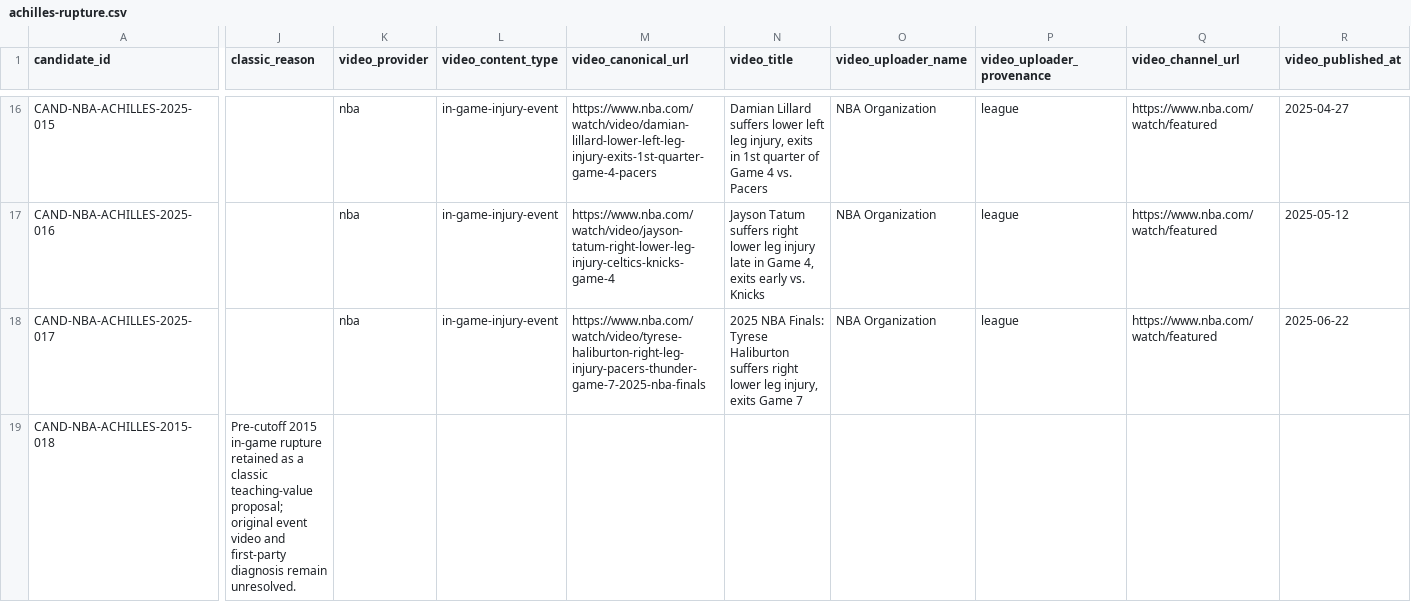
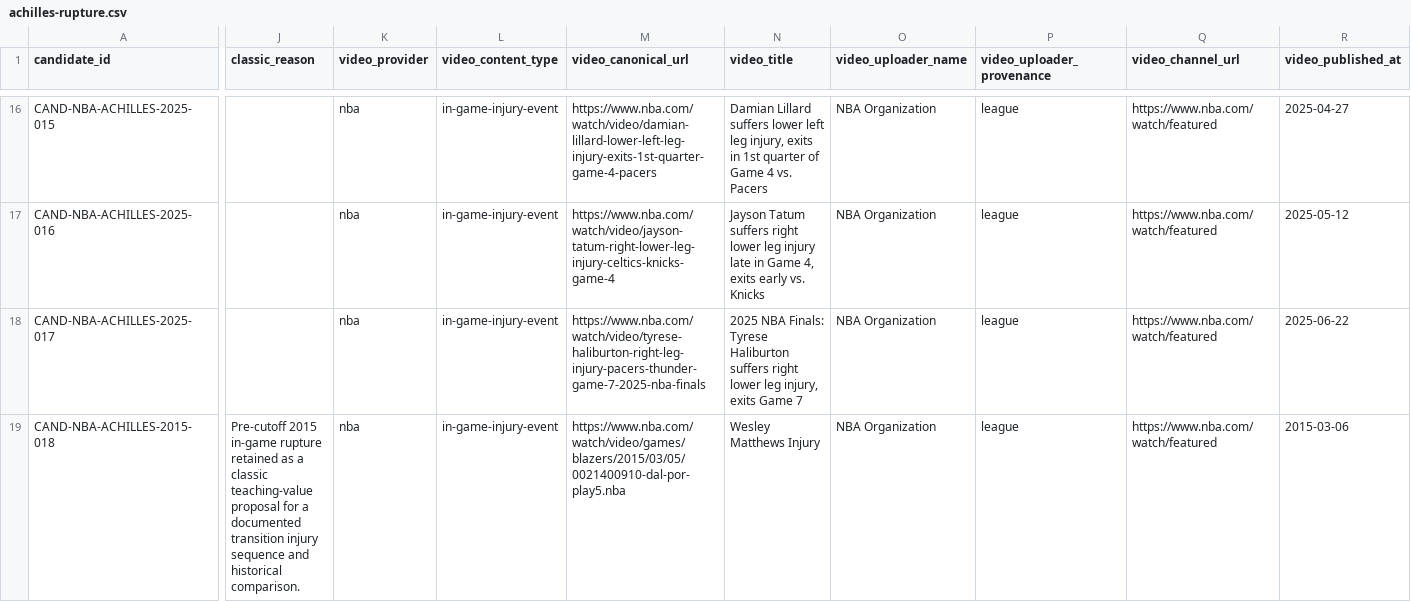
Before and after one commit to keanu77/professional-sports-injury-atlas, a CSV file: research/candidates/achilles-rupture.csv, drawn as a sheet; only a part is shown, gaps mark what is left out; the diff covers the shown part only; the diff names each change by its address in the sheet, - before the commit and + after, or states it on an @@ line.

```diff
--- a/research/candidates/achilles-rupture.csv
+++ b/research/candidates/achilles-rupture.csv
-J19 (classic_reason): …classic teaching-value proposal; original event video and first-party diagnosis remain unresolved.
+J19 (classic_reason): …classic teaching-value proposal for a documented transition injury sequence and historical comparison.
-K19 (video_provider): (empty)
+K19 (video_provider): nba
-L19 (video_content_type): (empty)
+L19 (video_content_type): in-game-injury-event
-M19 (video_canonical_url): (empty)
+M19 (video_canonical_url): https://www.nba.com/watch/video/games/blazers/2015/03/05/0021400910-dal-por-play5.nba
-N19 (video_title): (empty)
+N19 (video_title): Wesley Matthews Injury
-O19 (video_uploader_name): (empty)
+O19 (video_uploader_name): NBA Organization
-P19 (video_uploader_provenance): (empty)
+P19 (video_uploader_provenance): league
-Q19 (video_channel_url): (empty)
+Q19 (video_channel_url): https://www.nba.com/watch/featured
-R19 (video_published_at): (empty)
+R19 (video_published_at): 2015-03-06
```
Also changed, not shown: 25 edited cells elsewhere in this file, research/candidates/acl.csv, 3 other files.
